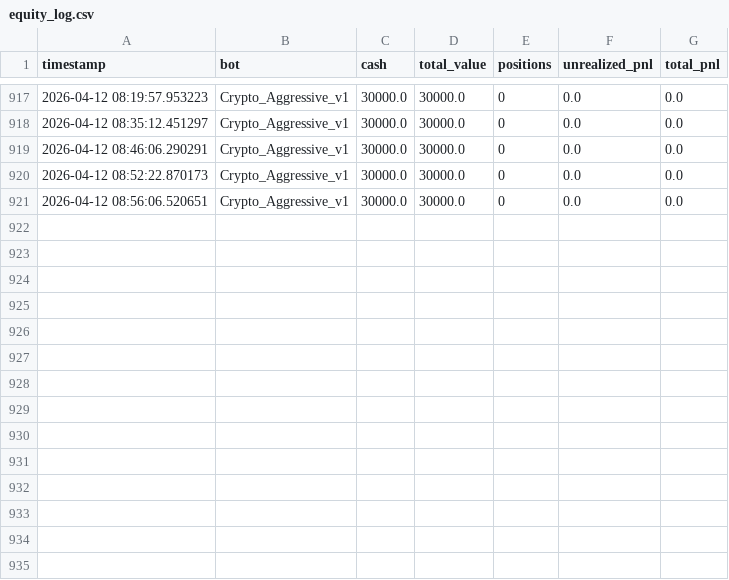
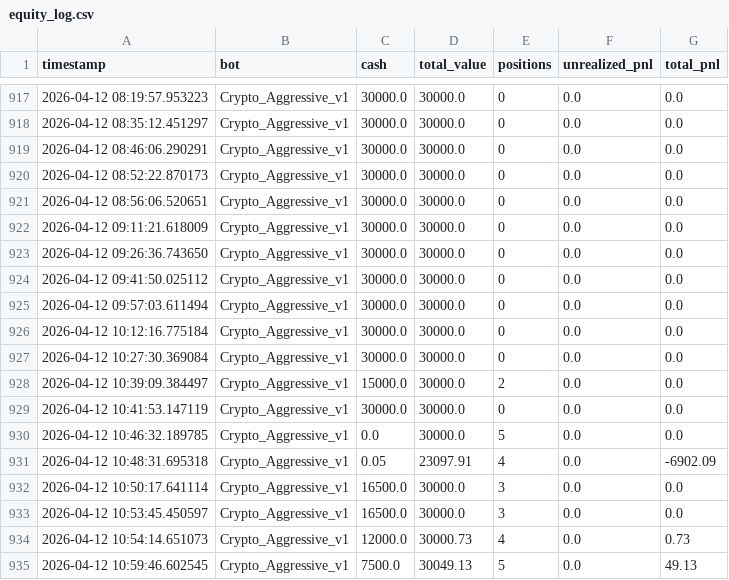
Before and after one commit to booksearchers219/spx_crypto_quant_lab, a CSV file: outputs/equity_log.csv, drawn as a sheet; only a part is shown, gaps mark what is left out.

```diff
--- a/outputs/equity_log.csv
+++ b/outputs/equity_log.csv
@@ -921 +921,15 @@ timestamp,bot,cash,total_value,positions,unrealized_pnl,total_pnl
 2026-04-12 08:56:06.520651,Crypto_Aggressive_v1,30000.0,30000.0,0,0.0,0.0
+2026-04-12 09:11:21.618009,Crypto_Aggressive_v1,30000.0,30000.0,0,0.0,0.0
+2026-04-12 09:26:36.743650,Crypto_Aggressive_v1,30000.0,30000.0,0,0.0,0.0
+2026-04-12 09:41:50.025112,Crypto_Aggressive_v1,30000.0,30000.0,0,0.0,0.0
+2026-04-12 09:57:03.611494,Crypto_Aggressive_v1,30000.0,30000.0,0,0.0,0.0
+2026-04-12 10:12:16.775184,Crypto_Aggressive_v1,30000.0,30000.0,0,0.0,0.0
+2026-04-12 10:27:30.369084,Crypto_Aggressive_v1,30000.0,30000.0,0,0.0,0.0
+2026-04-12 10:39:09.384497,Crypto_Aggressive_v1,15000.0,30000.0,2,0.0,0.0
+2026-04-12 10:41:53.147119,Crypto_Aggressive_v1,30000.0,30000.0,0,0.0,0.0
+2026-04-12 10:46:32.189785,Crypto_Aggressive_v1,0.0,30000.0,5,0.0,0.0
+2026-04-12 10:48:31.695318,Crypto_Aggressive_v1,0.05,23097.91,4,0.0,-6902.09
+2026-04-12 10:50:17.641114,Crypto_Aggressive_v1,16500.0,30000.0,3,0.0,0.0
+2026-04-12 10:53:45.450597,Crypto_Aggressive_v1,16500.0,30000.0,3,0.0,0.0
+2026-04-12 10:54:14.651073,Crypto_Aggressive_v1,12000.0,30000.73,4,0.0,0.73
+2026-04-12 10:59:46.602545,Crypto_Aggressive_v1,7500.0,30049.13,5,0.0,49.13
```
Also changed, not shown: 2 other files.
